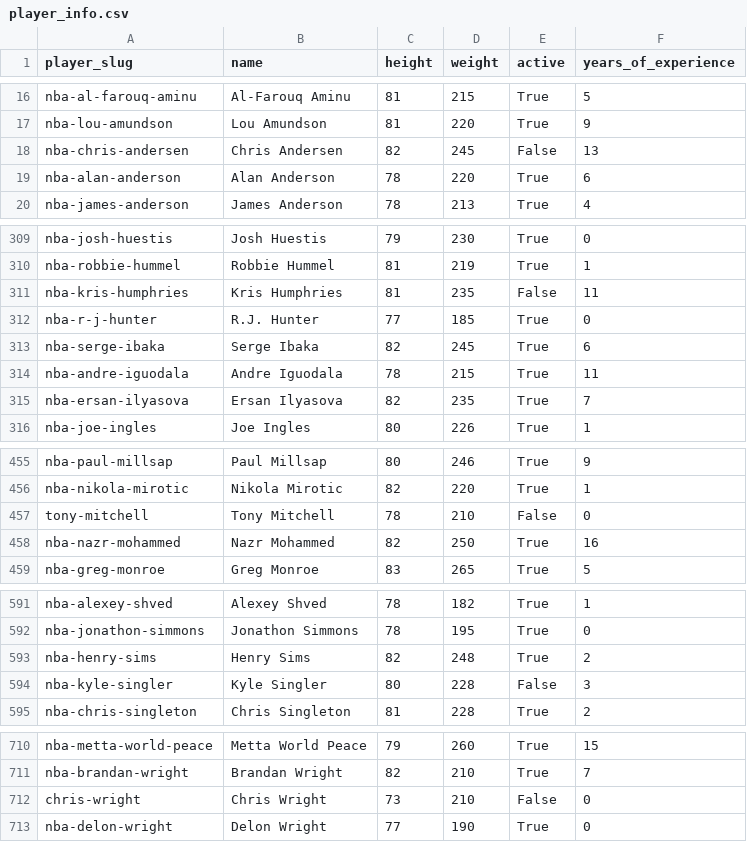
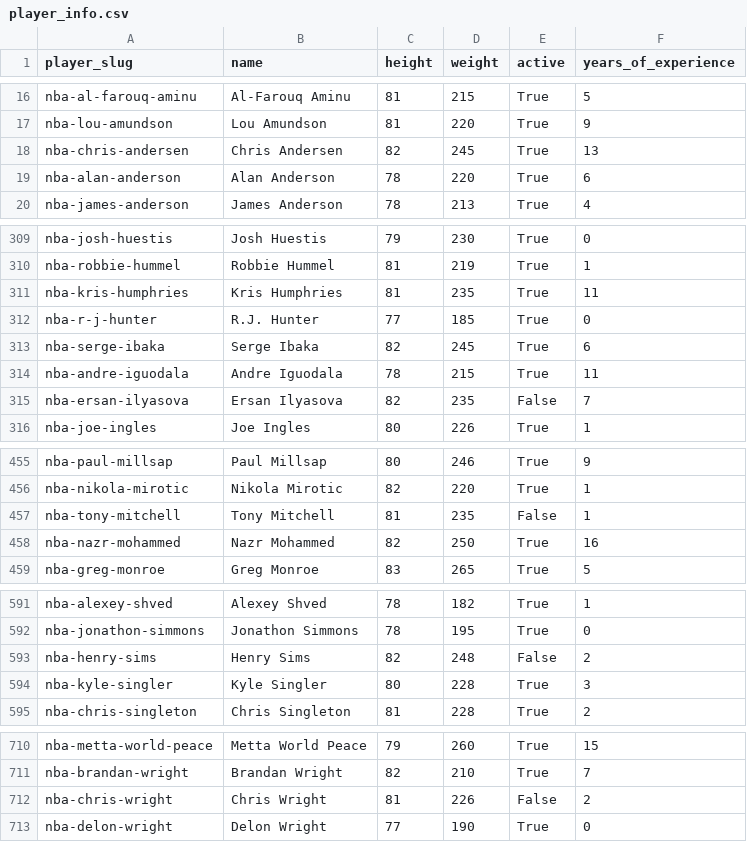
Before and after one commit to steffanigomez323/LineupRecommender, a CSV file: data/player_info.csv, drawn as a sheet; only a part is shown, gaps mark what is left out; the diff covers the shown part only.

```diff
--- a/data/player_info.csv
+++ b/data/player_info.csv
@@ -17,3 +17,3 @@ nba-al-farouq-aminu,Al-Farouq Aminu,81,215,True,5
 nba-lou-amundson,Lou Amundson,81,220,True,9
-nba-chris-andersen,Chris Andersen,82,245,False,13
+nba-chris-andersen,Chris Andersen,82,245,True,13
 nba-alan-anderson,Alan Anderson,78,220,True,6
@@ -310,3 +310,3 @@ nba-josh-huestis,Josh Huestis,79,230,True,0
 nba-robbie-hummel,Robbie Hummel,81,219,True,1
-nba-kris-humphries,Kris Humphries,81,235,False,11
+nba-kris-humphries,Kris Humphries,81,235,True,11
 nba-r-j-hunter,R.J. Hunter,77,185,True,0
@@ -314,3 +314,3 @@ nba-serge-ibaka,Serge Ibaka,82,245,True,6
 nba-andre-iguodala,Andre Iguodala,78,215,True,11
-nba-ersan-ilyasova,Ersan Ilyasova,82,235,True,7
+nba-ersan-ilyasova,Ersan Ilyasova,82,235,False,7
 nba-joe-ingles,Joe Ingles,80,226,True,1
@@ -456,3 +456,3 @@ nba-paul-millsap,Paul Millsap,80,246,True,9
 nba-nikola-mirotic,Nikola Mirotic,82,220,True,1
-tony-mitchell,Tony Mitchell,78,210,False,0
+nba-tony-mitchell,Tony Mitchell,81,235,False,1
 nba-nazr-mohammed,Nazr Mohammed,82,250,True,16
@@ -592,4 +592,4 @@ nba-alexey-shved,Alexey Shved,78,182,True,1
 nba-jonathon-simmons,Jonathon Simmons,78,195,True,0
-nba-henry-sims,Henry Sims,82,248,True,2
-nba-kyle-singler,Kyle Singler,80,228,False,3
+nba-henry-sims,Henry Sims,82,248,False,2
+nba-kyle-singler,Kyle Singler,80,228,True,3
 nba-chris-singleton,Chris Singleton,81,228,True,2
@@ -711,3 +711,3 @@ nba-metta-world-peace,Metta World Peace,79,260,True,15
 nba-brandan-wright,Brandan Wright,82,210,True,7
-chris-wright,Chris Wright,73,210,False,0
+nba-chris-wright,Chris Wright,81,226,False,2
 nba-delon-wright,Delon Wright,77,190,True,0
```
Also changed, not shown: 20 edited cells elsewhere in this file, data/nba_to_stattleship_map.csv, 9 other files.
